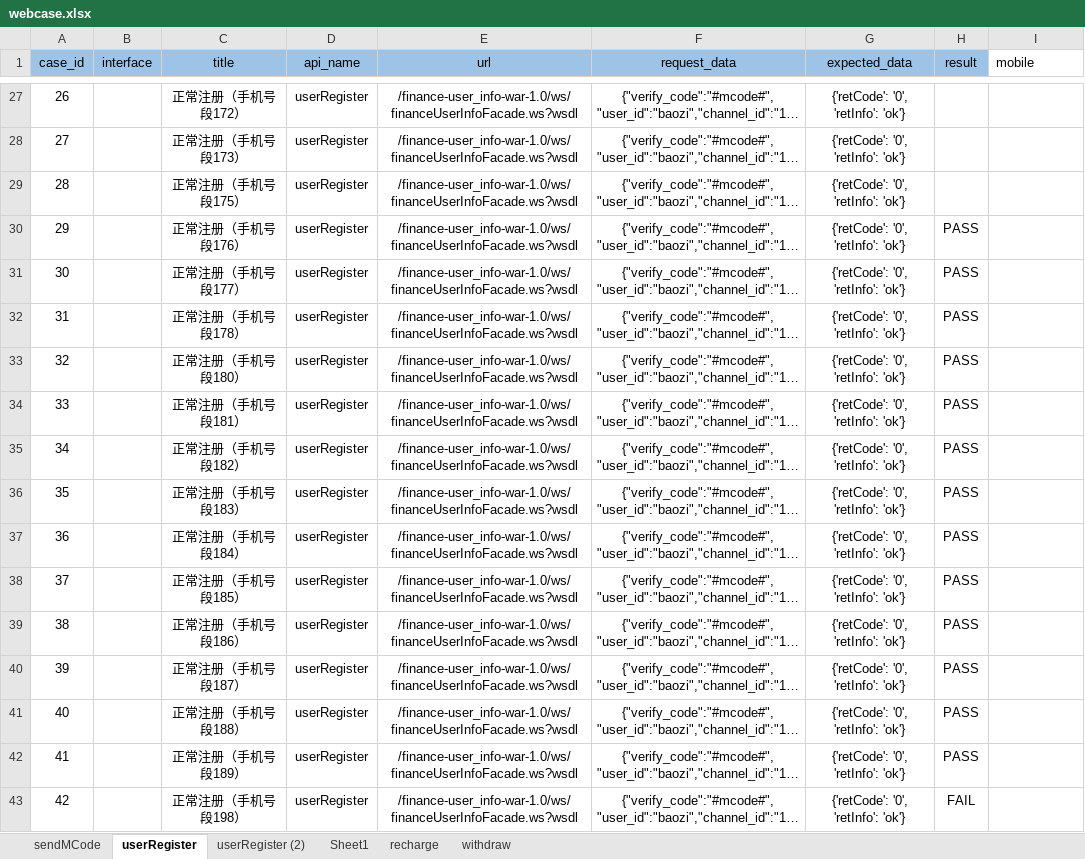
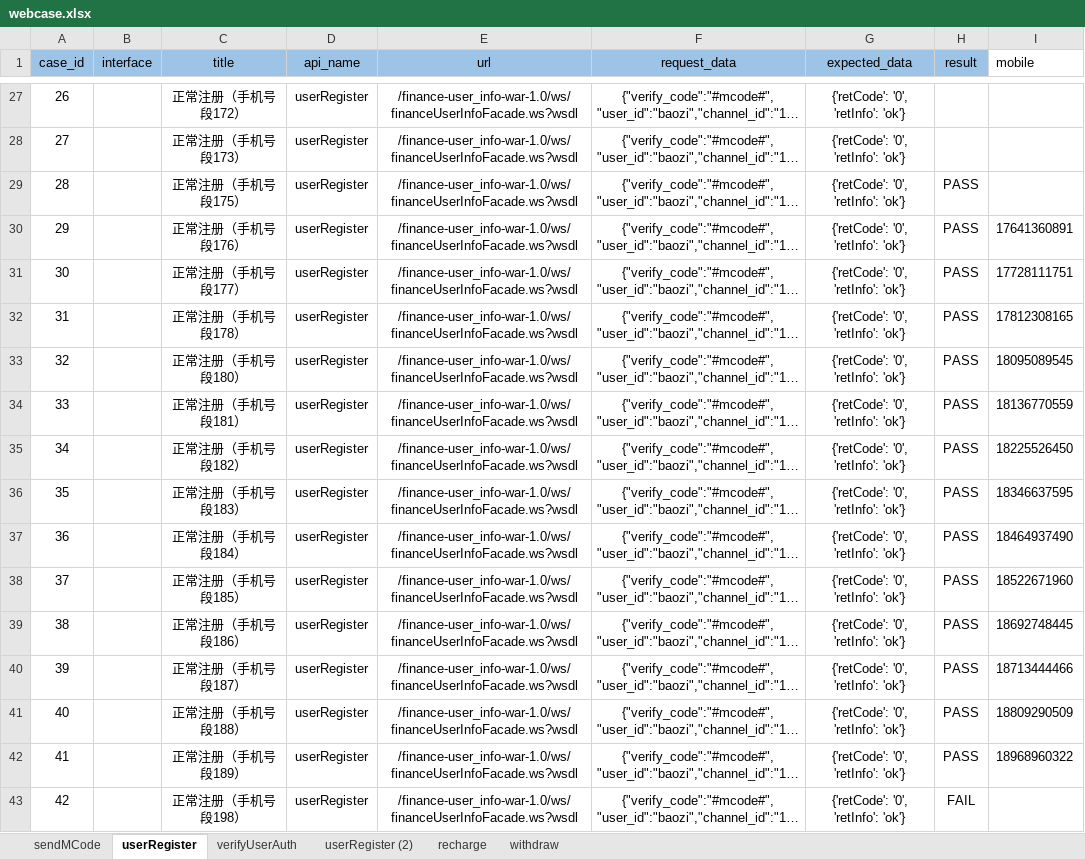
Before and after one commit to 2020668/api_webservice, an Excel workbook: data/webcase.xlsx, sheet userRegister, drawn as a sheet; only a part is shown, gaps mark what is left out; long unchanged cells end in …; values as stored, in another font and other column widths than the file's, no borders; the diff covers the shown part only; the diff names each change by its address in the sheet, - before the commit and + after, or states it on an @@ line.

```diff
--- a/data/webcase.xlsx (sheet userRegister)
+++ b/data/webcase.xlsx (sheet userRegister)
-sheet tab: Sheet1
+sheet tab: verifyUserAuth
-H29 (result): (empty)
+H29 (result): PASS
-I30 (mobile): (empty)
+I30 (mobile): 17641360891
-I31 (mobile): (empty)
+I31 (mobile): 17728111751
-I32 (mobile): (empty)
+I32 (mobile): 17812308165
-I33 (mobile): (empty)
+I33 (mobile): 18095089545
-I34 (mobile): (empty)
+I34 (mobile): 18136770559
-I35 (mobile): (empty)
+I35 (mobile): 18225526450
-I36 (mobile): (empty)
+I36 (mobile): 18346637595
-I37 (mobile): (empty)
+I37 (mobile): 18464937490
-I38 (mobile): (empty)
+I38 (mobile): 18522671960
-I39 (mobile): (empty)
+I39 (mobile): 18692748445
-I40 (mobile): (empty)
+I40 (mobile): 18713444466
-I41 (mobile): (empty)
+I41 (mobile): 18809290509
-I42 (mobile): (empty)
+I42 (mobile): 18968960322
```
Also changed, not shown: 7 removed rows, 33 edited cells and cell formats elsewhere in this sheet, sheet sendMCode, 25 other files.
